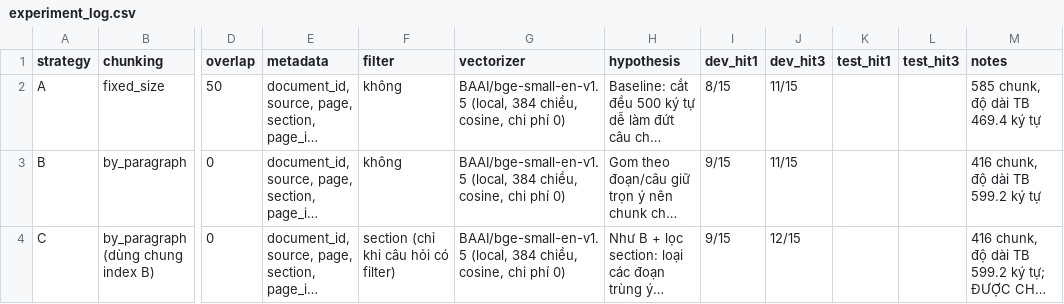
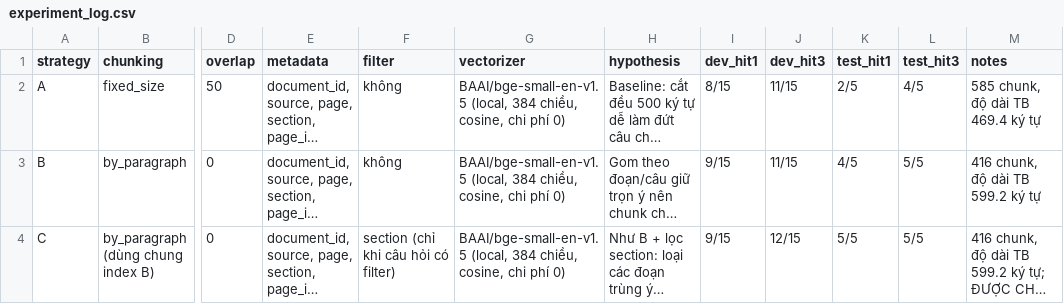
Before and after one commit to TruongThuHa/K5-L3B-DAY06-2A202603780-DataIngestion, a CSV file: artifacts/experiment_log.csv, drawn as a sheet; only a part is shown, gaps mark what is left out; long unchanged cells end in …; the diff names each change by its address in the sheet, - before the commit and + after, or states it on an @@ line.

Commit message:
Run test split once with chosen config

```diff
--- a/artifacts/experiment_log.csv
+++ b/artifacts/experiment_log.csv
-K2 (test_hit1): (empty)
+K2 (test_hit1): 2/5
-L2 (test_hit3): (empty)
+L2 (test_hit3): 4/5
-K3 (test_hit1): (empty)
+K3 (test_hit1): 4/5
-L3:L4 (test_hit3): (empty)
+L3:L4 (test_hit3): 5/5
-K4 (test_hit1): (empty)
+K4 (test_hit1): 5/5
```
Also changed, not shown: 3 other files.
